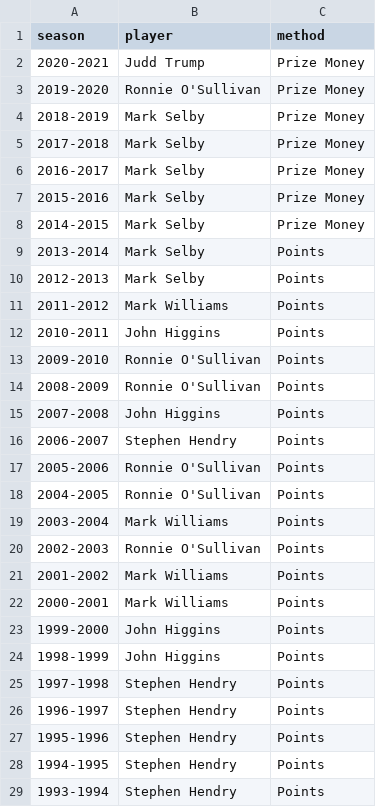
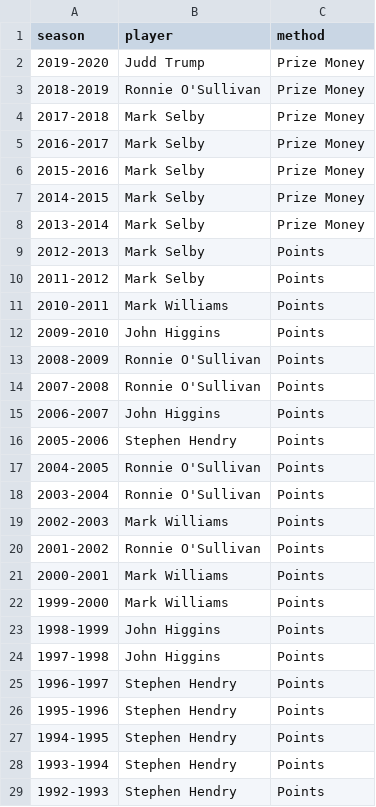
Before and after one commit to obrienjoey/snooker_rankings, a CSV file: Data/number_ones.csv, drawn as a sheet; only a part is shown; the shorter side is filled out with more unchanged rows; the diff covers the shown part only.

Commit message:
corrected season numbering.

```diff
--- a/Data/number_ones.csv
+++ b/Data/number_ones.csv
@@ -1,5 +1,4 @@
 season,player,method
-2020-2021, Judd Trump,Prize Money
-2019-2020, Ronnie O'Sullivan,Prize Money
-2018-2019, Mark Selby,Prize Money
+2019-2020, Judd Trump,Prize Money
+2018-2019, Ronnie O'Sullivan,Prize Money
 2017-2018, Mark Selby,Prize Money
@@ -8,19 +7,19 @@ season,player,method
 2014-2015, Mark Selby,Prize Money
-2013-2014, Mark Selby,Points
+2013-2014, Mark Selby,Prize Money
 2012-2013, Mark Selby,Points
-2011-2012, Mark Williams,Points
-2010-2011, John Higgins,Points
-2009-2010, Ronnie O'Sullivan,Points
+2011-2012, Mark Selby,Points
+2010-2011, Mark Williams,Points
+2009-2010, John Higgins,Points
 2008-2009, Ronnie O'Sullivan,Points
-2007-2008, John Higgins,Points
-2006-2007, Stephen Hendry,Points
-2005-2006, Ronnie O'Sullivan,Points
+2007-2008, Ronnie O'Sullivan,Points
+2006-2007, John Higgins,Points
+2005-2006, Stephen Hendry,Points
 2004-2005, Ronnie O'Sullivan,Points
-2003-2004, Mark Williams,Points
-2002-2003, Ronnie O'Sullivan,Points
-2001-2002, Mark Williams,Points
+2003-2004, Ronnie O'Sullivan,Points
+2002-2003, Mark Williams,Points
+2001-2002, Ronnie O'Sullivan,Points
 2000-2001, Mark Williams,Points
-1999-2000, John Higgins,Points
+1999-2000, Mark Williams,Points
 1998-1999, John Higgins,Points
-1997-1998, Stephen Hendry,Points
+1997-1998, John Higgins,Points
 1996-1997, Stephen Hendry,Points
```
Also changed, not shown: 1 added row and 4 edited cells elsewhere in this file, 1 other file.
